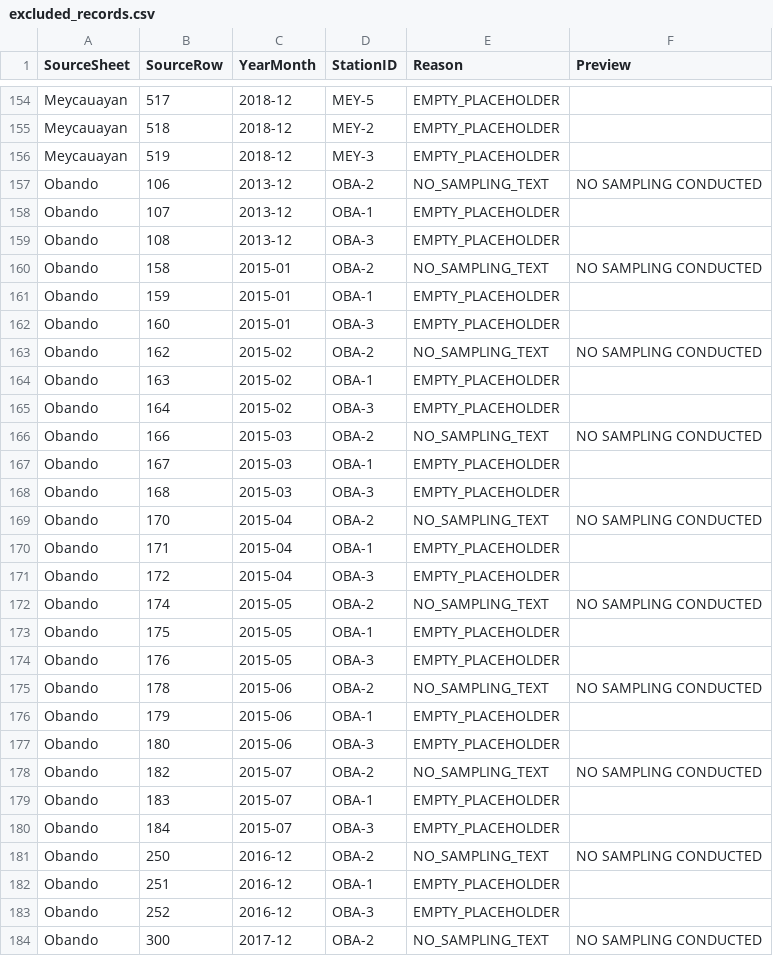
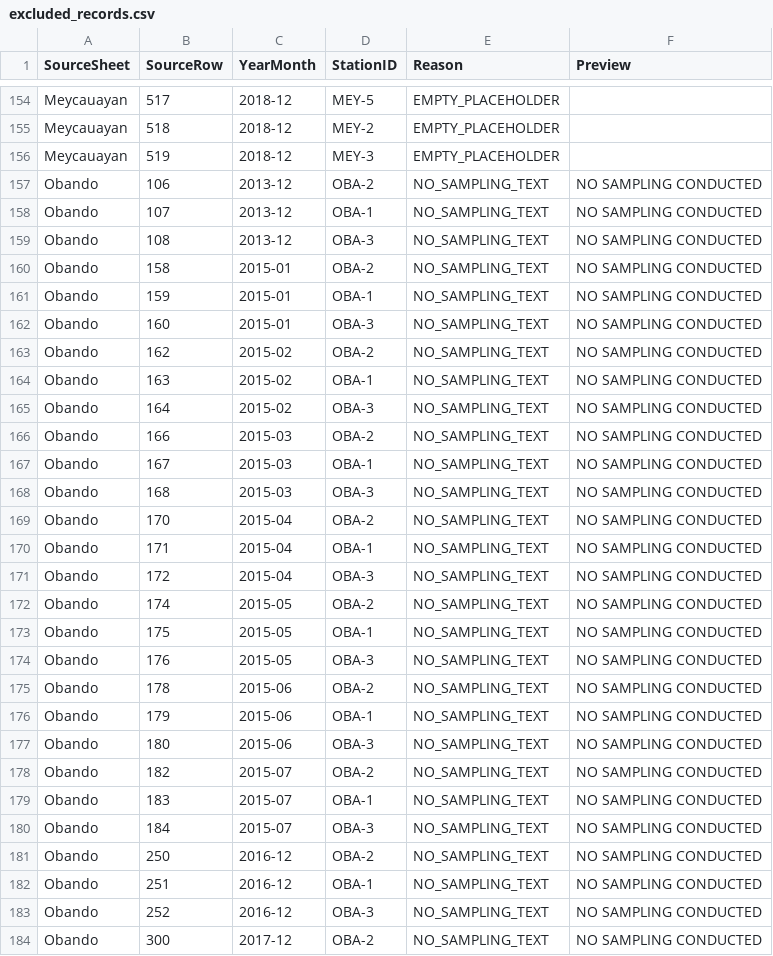
Before and after one commit to redkyladenise/data-preprocessing-task, a CSV file: Data/interim/excluded_records.csv, drawn as a sheet; only a part is shown, gaps mark what is left out; the diff covers the shown part only.

```diff
--- a/Data/interim/excluded_records.csv
+++ b/Data/interim/excluded_records.csv
@@ -157,28 +157,28 @@ Meycauayan,519,2018-12,MEY-3,EMPTY_PLACEHOLDER,
 Obando,106,2013-12,OBA-2,NO_SAMPLING_TEXT,NO SAMPLING CONDUCTED
-Obando,107,2013-12,OBA-1,EMPTY_PLACEHOLDER,
-Obando,108,2013-12,OBA-3,EMPTY_PLACEHOLDER,
+Obando,107,2013-12,OBA-1,NO_SAMPLING_TEXT,NO SAMPLING CONDUCTED
+Obando,108,2013-12,OBA-3,NO_SAMPLING_TEXT,NO SAMPLING CONDUCTED
 Obando,158,2015-01,OBA-2,NO_SAMPLING_TEXT,NO SAMPLING CONDUCTED
-Obando,159,2015-01,OBA-1,EMPTY_PLACEHOLDER,
-Obando,160,2015-01,OBA-3,EMPTY_PLACEHOLDER,
+Obando,159,2015-01,OBA-1,NO_SAMPLING_TEXT,NO SAMPLING CONDUCTED
+Obando,160,2015-01,OBA-3,NO_SAMPLING_TEXT,NO SAMPLING CONDUCTED
 Obando,162,2015-02,OBA-2,NO_SAMPLING_TEXT,NO SAMPLING CONDUCTED
-Obando,163,2015-02,OBA-1,EMPTY_PLACEHOLDER,
-Obando,164,2015-02,OBA-3,EMPTY_PLACEHOLDER,
+Obando,163,2015-02,OBA-1,NO_SAMPLING_TEXT,NO SAMPLING CONDUCTED
+Obando,164,2015-02,OBA-3,NO_SAMPLING_TEXT,NO SAMPLING CONDUCTED
 Obando,166,2015-03,OBA-2,NO_SAMPLING_TEXT,NO SAMPLING CONDUCTED
-Obando,167,2015-03,OBA-1,EMPTY_PLACEHOLDER,
-Obando,168,2015-03,OBA-3,EMPTY_PLACEHOLDER,
+Obando,167,2015-03,OBA-1,NO_SAMPLING_TEXT,NO SAMPLING CONDUCTED
+Obando,168,2015-03,OBA-3,NO_SAMPLING_TEXT,NO SAMPLING CONDUCTED
 Obando,170,2015-04,OBA-2,NO_SAMPLING_TEXT,NO SAMPLING CONDUCTED
-Obando,171,2015-04,OBA-1,EMPTY_PLACEHOLDER,
-Obando,172,2015-04,OBA-3,EMPTY_PLACEHOLDER,
+Obando,171,2015-04,OBA-1,NO_SAMPLING_TEXT,NO SAMPLING CONDUCTED
+Obando,172,2015-04,OBA-3,NO_SAMPLING_TEXT,NO SAMPLING CONDUCTED
 Obando,174,2015-05,OBA-2,NO_SAMPLING_TEXT,NO SAMPLING CONDUCTED
-Obando,175,2015-05,OBA-1,EMPTY_PLACEHOLDER,
-Obando,176,2015-05,OBA-3,EMPTY_PLACEHOLDER,
+Obando,175,2015-05,OBA-1,NO_SAMPLING_TEXT,NO SAMPLING CONDUCTED
+Obando,176,2015-05,OBA-3,NO_SAMPLING_TEXT,NO SAMPLING CONDUCTED
 Obando,178,2015-06,OBA-2,NO_SAMPLING_TEXT,NO SAMPLING CONDUCTED
-Obando,179,2015-06,OBA-1,EMPTY_PLACEHOLDER,
-Obando,180,2015-06,OBA-3,EMPTY_PLACEHOLDER,
+Obando,179,2015-06,OBA-1,NO_SAMPLING_TEXT,NO SAMPLING CONDUCTED
+Obando,180,2015-06,OBA-3,NO_SAMPLING_TEXT,NO SAMPLING CONDUCTED
 Obando,182,2015-07,OBA-2,NO_SAMPLING_TEXT,NO SAMPLING CONDUCTED
-Obando,183,2015-07,OBA-1,EMPTY_PLACEHOLDER,
-Obando,184,2015-07,OBA-3,EMPTY_PLACEHOLDER,
+Obando,183,2015-07,OBA-1,NO_SAMPLING_TEXT,NO SAMPLING CONDUCTED
+Obando,184,2015-07,OBA-3,NO_SAMPLING_TEXT,NO SAMPLING CONDUCTED
 Obando,250,2016-12,OBA-2,NO_SAMPLING_TEXT,NO SAMPLING CONDUCTED
-Obando,251,2016-12,OBA-1,EMPTY_PLACEHOLDER,
-Obando,252,2016-12,OBA-3,EMPTY_PLACEHOLDER,
+Obando,251,2016-12,OBA-1,NO_SAMPLING_TEXT,NO SAMPLING CONDUCTED
+Obando,252,2016-12,OBA-3,NO_SAMPLING_TEXT,NO SAMPLING CONDUCTED
 Obando,300,2017-12,OBA-2,NO_SAMPLING_TEXT,NO SAMPLING CONDUCTED
```
Also changed, not shown: 28 edited cells elsewhere in this file, Data/clean/mmors_consolidated_cleaning_log_2012_2018.csv, Data/interim/extracted_raw_records.csv, 2 other files.
